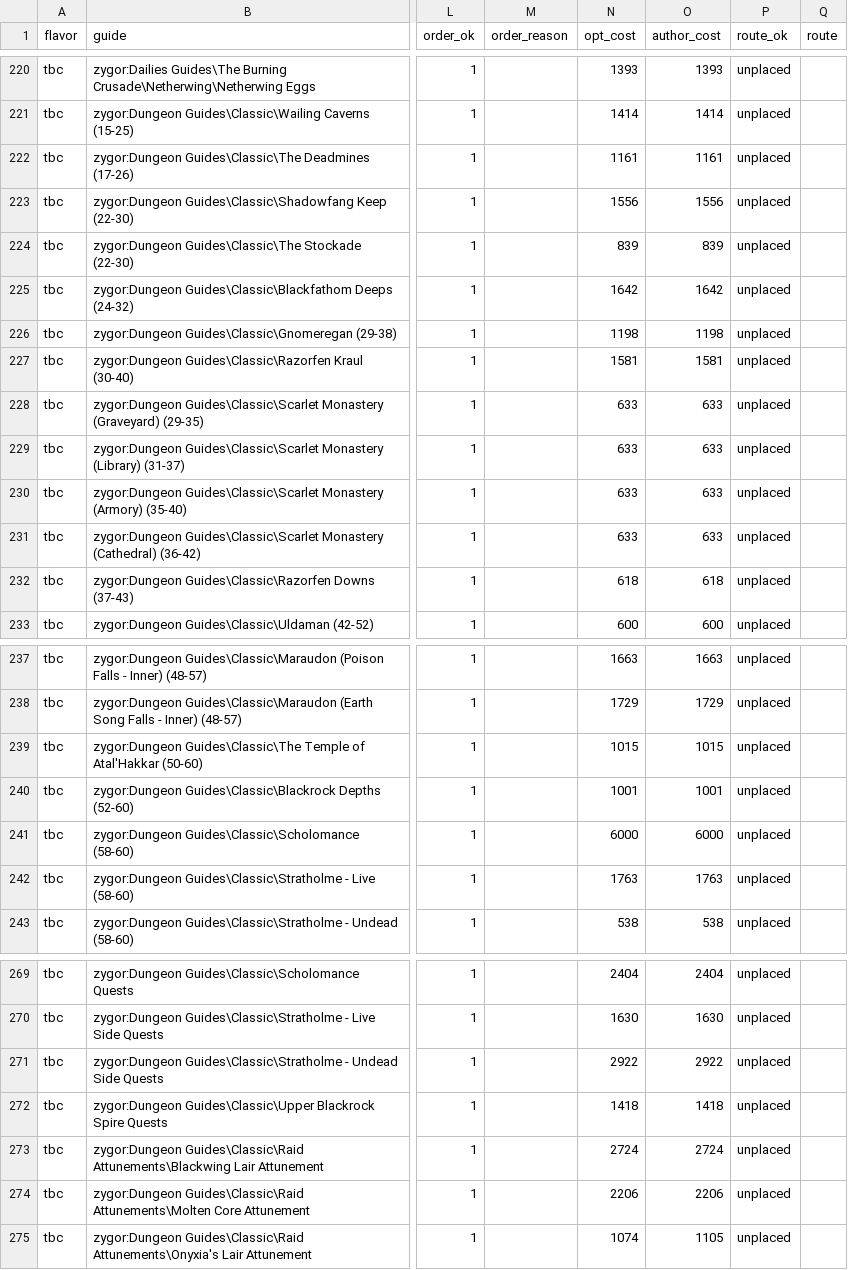
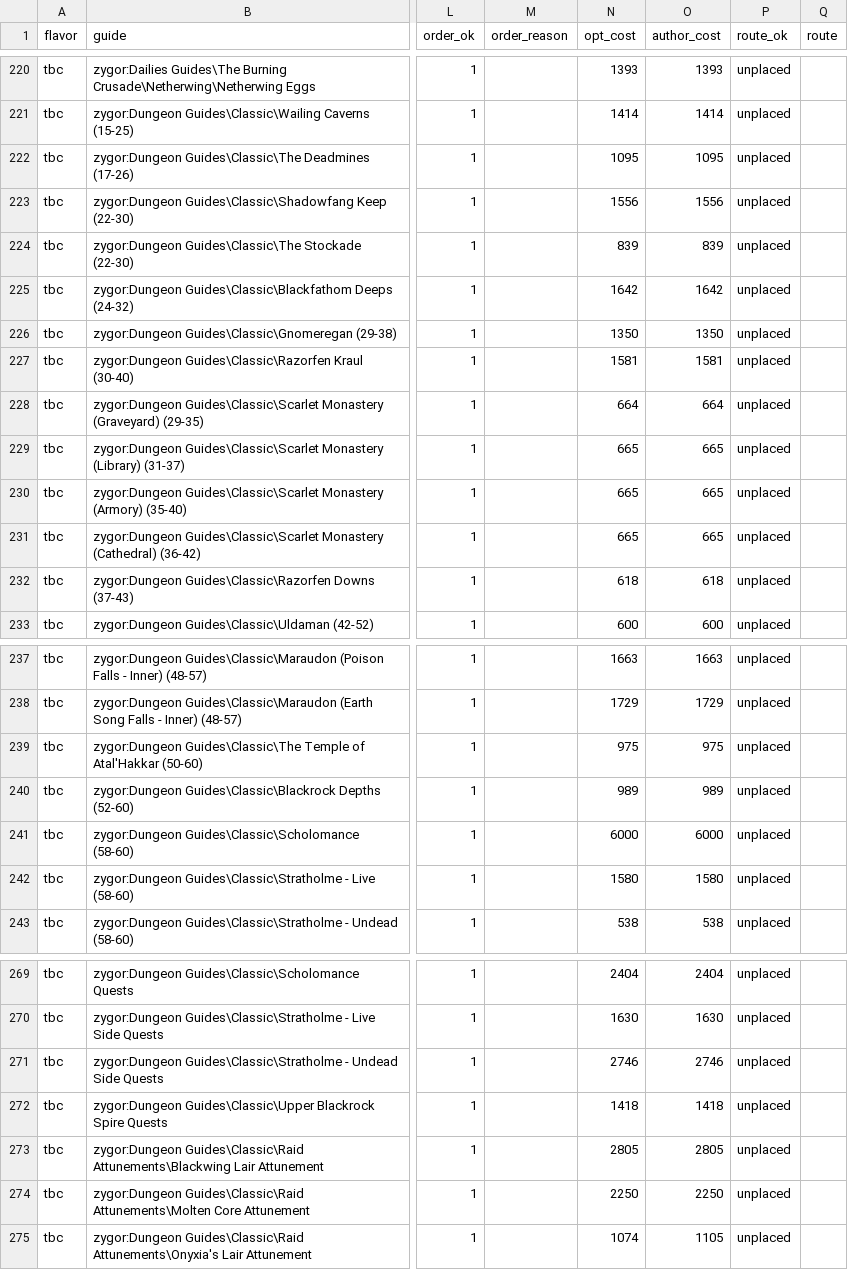
Before and after one commit to danielalanbates/openroute, a TSV file: docs/route_sweep_tbc.tsv, drawn as a sheet; only a part is shown, gaps mark what is left out; the diff covers the shown part only; the diff names each change by its address in the sheet, - before the commit and + after, or states it on an @@ line.

```diff
--- a/docs/route_sweep_tbc.tsv
+++ b/docs/route_sweep_tbc.tsv
-N222 (opt_cost): 1161
+N222 (opt_cost): 1095
-O222 (author_cost): 1161
+O222 (author_cost): 1095
-N226 (opt_cost): 1198
+N226 (opt_cost): 1350
-O226 (author_cost): 1198
+O226 (author_cost): 1350
-N228 (opt_cost): 633
+N228 (opt_cost): 664
-O228 (author_cost): 633
+O228 (author_cost): 664
-N229:N231 (opt_cost): 633
+N229:N231 (opt_cost): 665
-O229:O231 (author_cost): 633
+O229:O231 (author_cost): 665
-N239 (opt_cost): 1015
+N239 (opt_cost): 975
-O239 (author_cost): 1015
+O239 (author_cost): 975
-N240 (opt_cost): 1001
+N240 (opt_cost): 989
-O240 (author_cost): 1001
+O240 (author_cost): 989
-N242 (opt_cost): 1763
+N242 (opt_cost): 1580
-O242 (author_cost): 1763
+O242 (author_cost): 1580
-N271 (opt_cost): 2922
+N271 (opt_cost): 2746
-O271 (author_cost): 2922
+O271 (author_cost): 2746
-N273 (opt_cost): 2724
+N273 (opt_cost): 2805
-O273 (author_cost): 2724
+O273 (author_cost): 2805
-N274 (opt_cost): 2206
+N274 (opt_cost): 2250
-O274 (author_cost): 2206
+O274 (author_cost): 2250
```
Also changed, not shown: 16 edited cells elsewhere in this file, docs/route_sweep_era.tsv, docs/route_sweep_mop.tsv, 6 other files.
